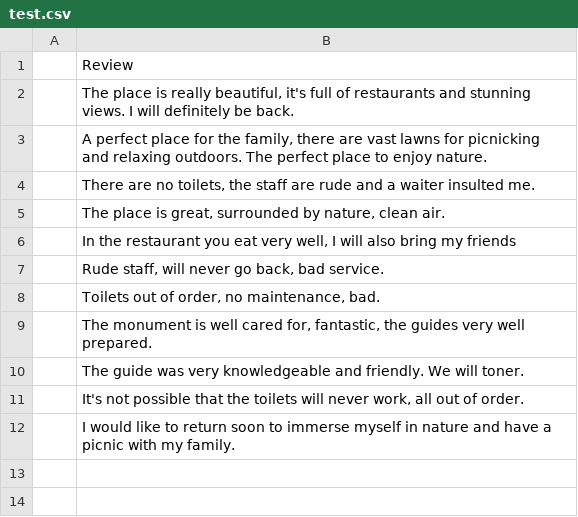
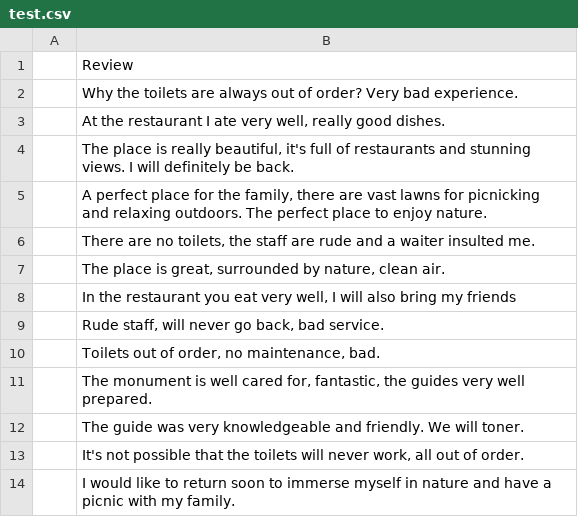
Before and after one commit to jonathansim94/VICTIM, a CSV file: test.csv, drawn as a sheet; the diff names each change by its address in the sheet, - before the commit and + after, or states it on an @@ line.

```diff
--- a/test.csv
+++ b/test.csv
+row 2:  | Why the toilets are always out of order? Very bad experience.
+row 3:  | At the restaurant I ate very well, really good dishes.
```
Also changed, not shown: DBSCAN_test_clusters.csv, 1 other file.
